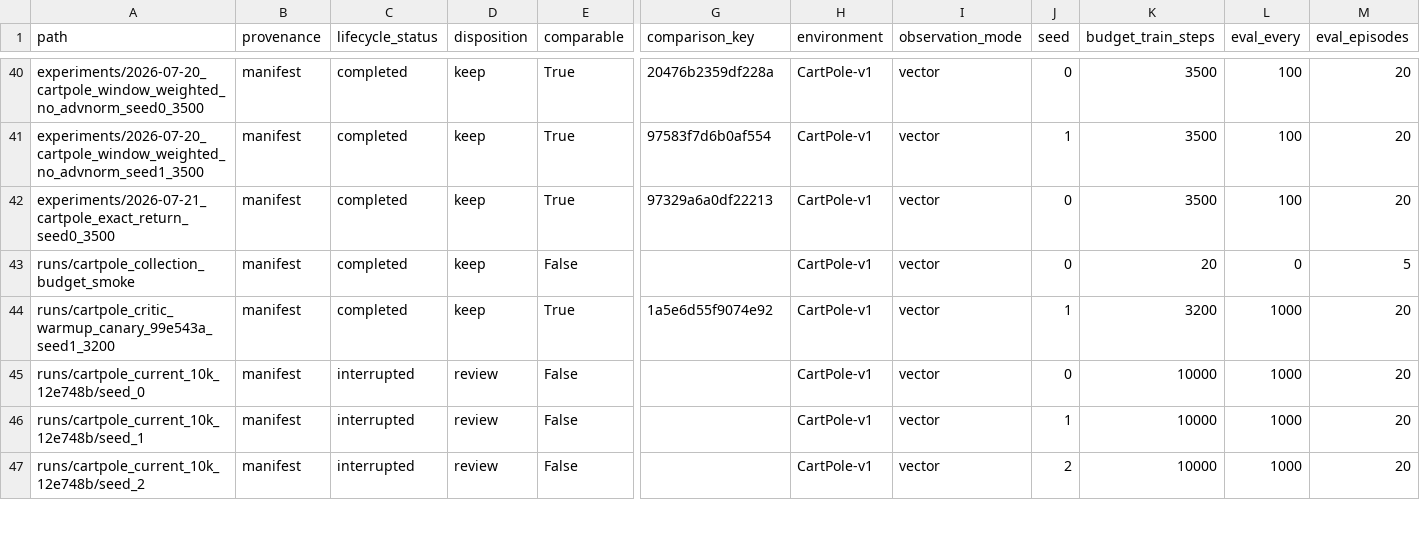
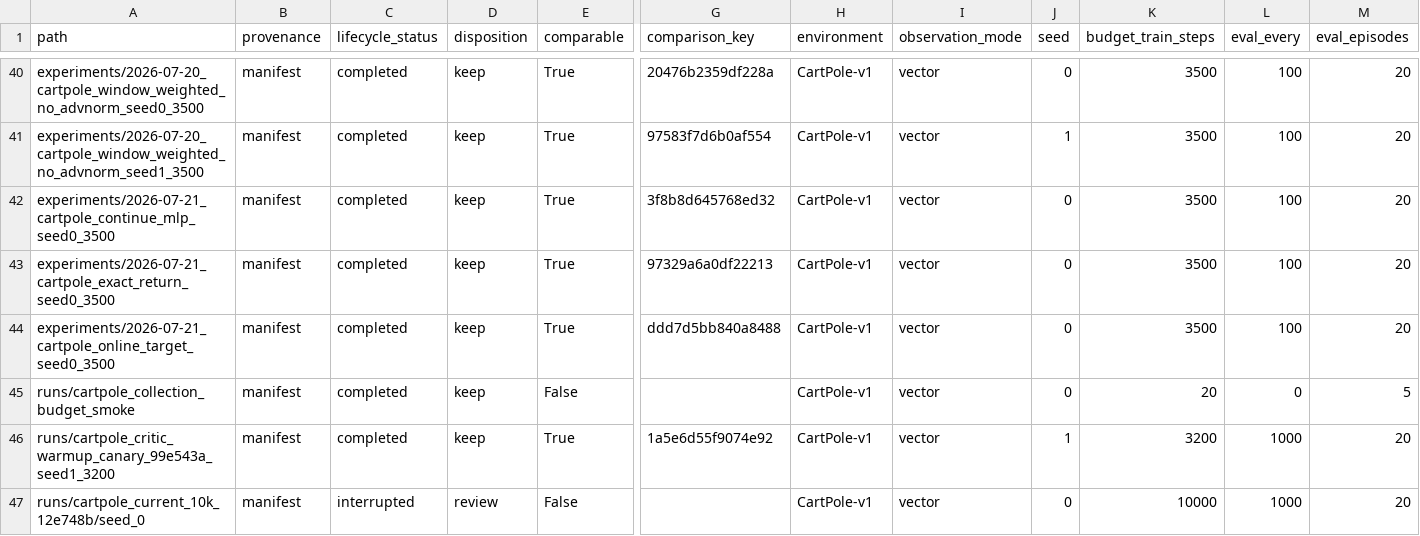
Before and after one commit to thajpo/SleepyDreamyV3, a CSV file: reports/runs.csv, drawn as a sheet; only a part is shown, gaps mark what is left out; the shorter side is filled out with more unchanged rows; rows hold the shown columns only; the diff names each change by its address in the sheet, - before the commit and + after, or states it on an @@ line.

Commit message:
docs(research): reject stale critic target hypothesis

```diff
--- a/reports/runs.csv
+++ b/reports/runs.csv
+row 42: experiments/2026-07-21_cartpole_continue_mlp_seed0_3500 | manifest | completed | keep | True | 3f8b8d645768ed32 | CartPole-v1 | vector | 0 | 3500 | 100 | 20
+row 44: experiments/2026-07-21_cartpole_online_target_seed0_3500 | manifest | completed | keep | True | ddd7d5bb840a8488 | CartPole-v1 | vector | 0 | 3500 | 100 | 20
```
Also changed, not shown: 2 other files.
